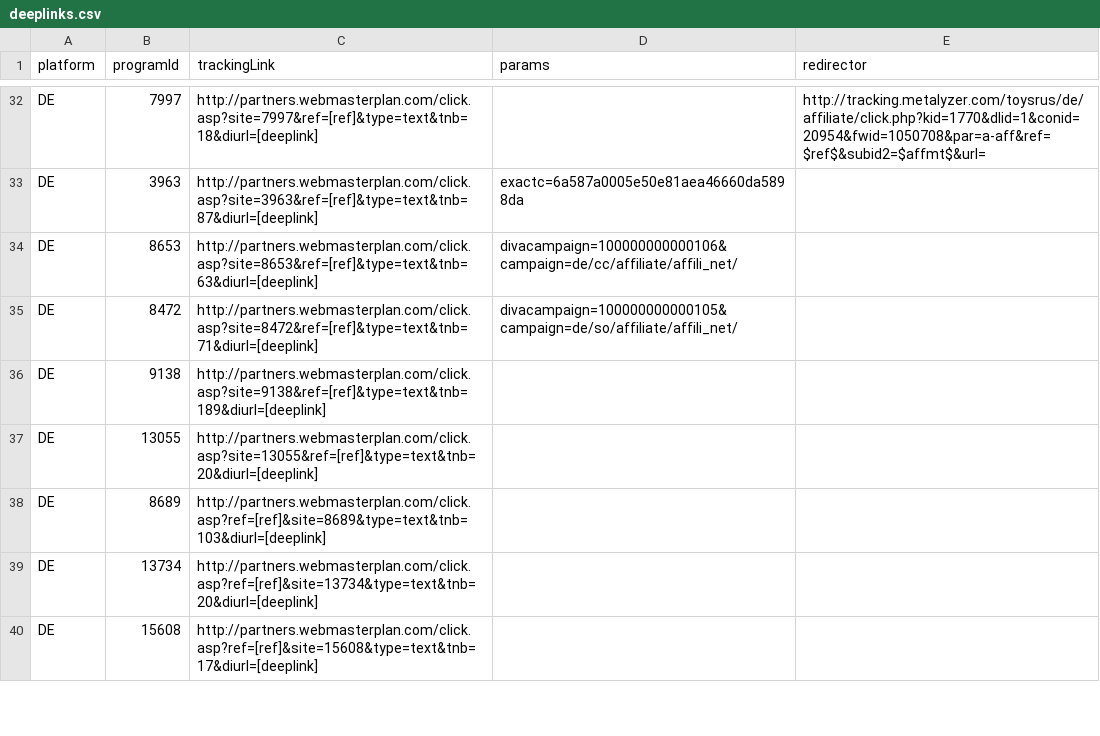
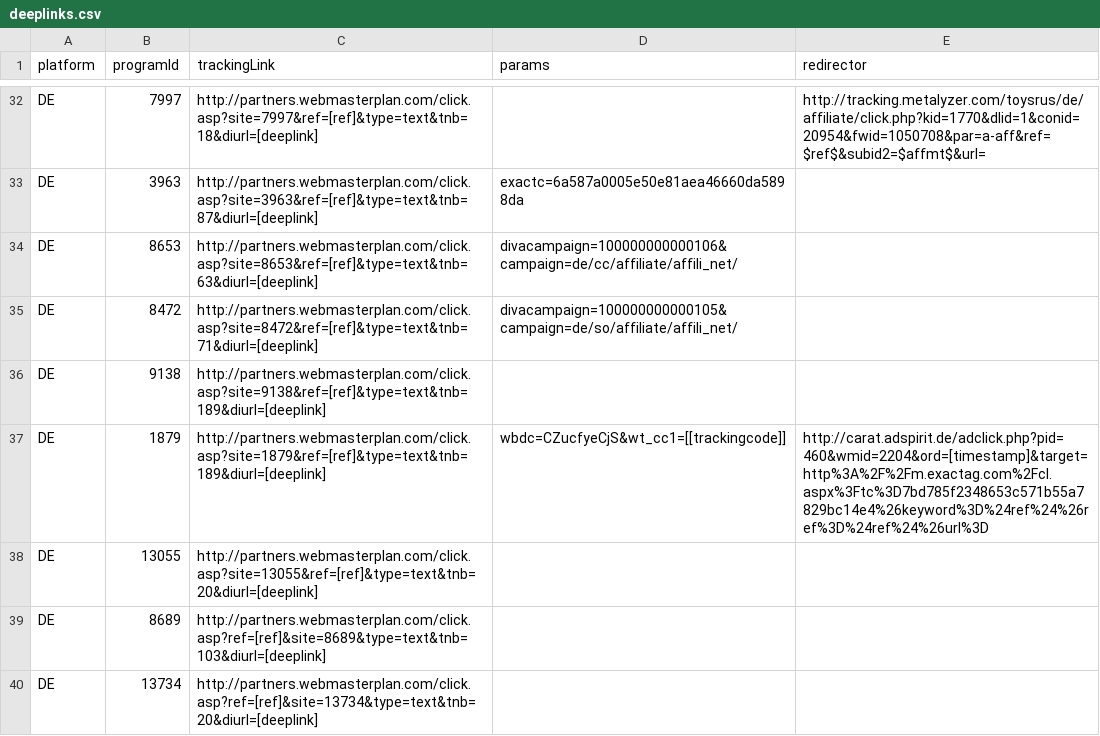
Before and after one commit to affilinet/browser-webextension-publisher, a CSV file: resources/deeplinks.csv, drawn as a sheet; only a part is shown, gaps mark what is left out; the shorter side is filled out with more unchanged rows; the diff names each change by its address in the sheet, - before the commit and + after, or states it on an @@ line.

Commit message:
Update Deeplinks CSV

```diff
--- a/resources/deeplinks.csv
+++ b/resources/deeplinks.csv
+row 37: DE | 1879 | http://partners.webmasterplan.com/click.asp?site=1879&ref=[ref]&type=text&tnb=189&diurl=[deeplink] | wbdc=CZucfyeCjS&wt_cc1=[[trackingcode]] | http://carat.adspirit.de/adclick.php?pid=460&wmid=2204&ord=[timestamp]&target=http%3A%2F%2Fm.exactag.com%2Fcl.aspx%3Ftc%3D7bd785f2348653c571b55a7829bc14e4%26keyword%3D%24ref%24%26ref%3D%24ref%24%26url%3D
```
